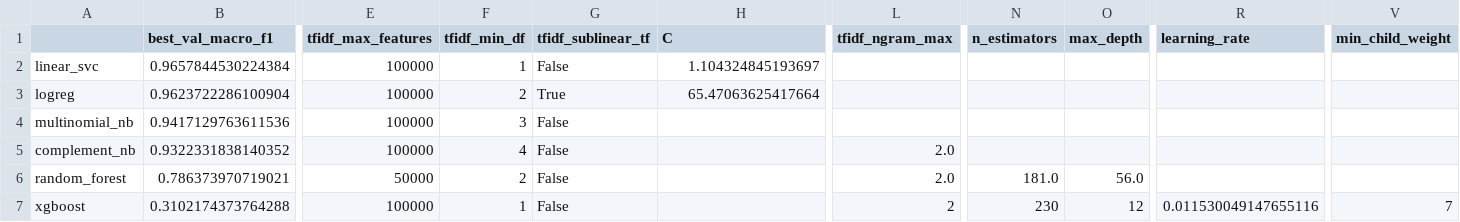
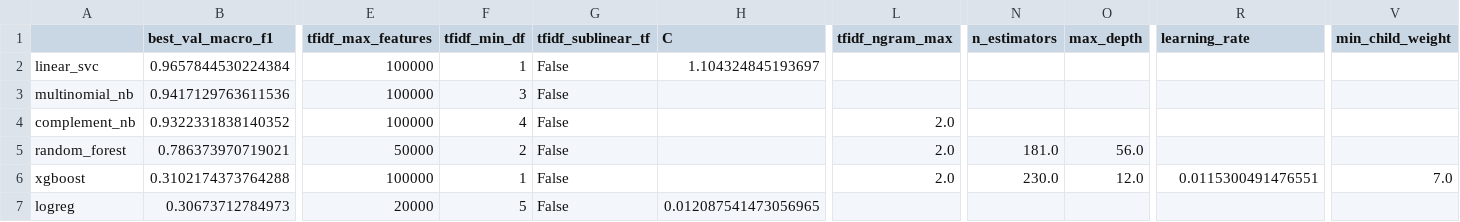
Before and after one commit to Jpoker01/sport_article_classifier, a CSV file: results/traditional/optuna_trials.csv, drawn as a sheet; only a part is shown, gaps mark what is left out; removed rows and columns are numbered as before the commit, all else as after; rows hold the shown columns only; the diff names each change by its address in the sheet, - before the commit and + after, or states it on an @@ line.

```diff
--- a/results/traditional/optuna_trials.csv
+++ b/results/traditional/optuna_trials.csv
-row 3: logreg | 0.9623722286100904 | 100000 | 2 | True | 65.47063625417664
-L6 (tfidf_ngram_max): 2
+L6 (tfidf_ngram_max): 2.0
-N6 (n_estimators): 230
+N6 (n_estimators): 230.0
-O6 (max_depth): 12
+O6 (max_depth): 12.0
-R6 (learning_rate): 0.011530049147655116
+R6 (learning_rate): 0.0115300491476551
-V6 (min_child_weight): 7
+V6 (min_child_weight): 7.0
+row 7: logreg | 0.30673712784973 | 20000 | 5 | False | 0.012087541473056965
```
Also changed, not shown: results/embeddings/optuna_trials.csv, 20 other files.
